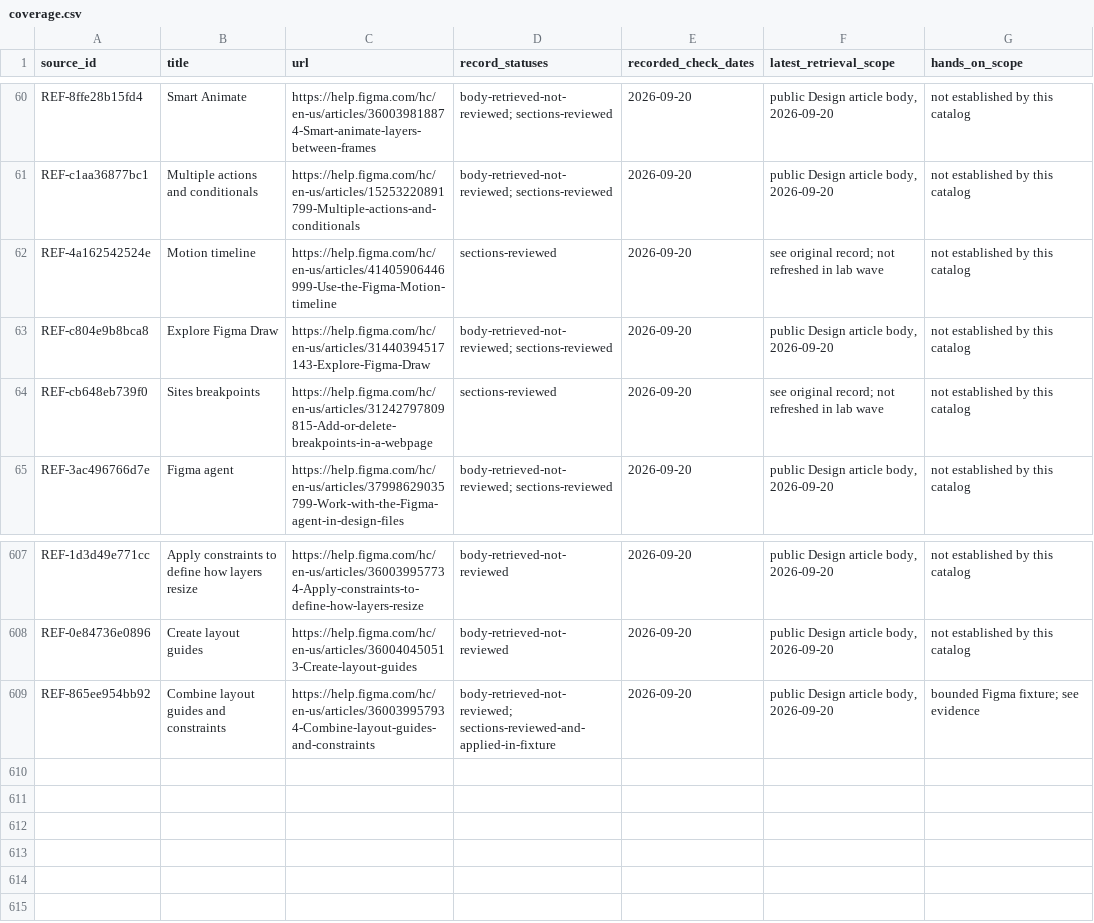
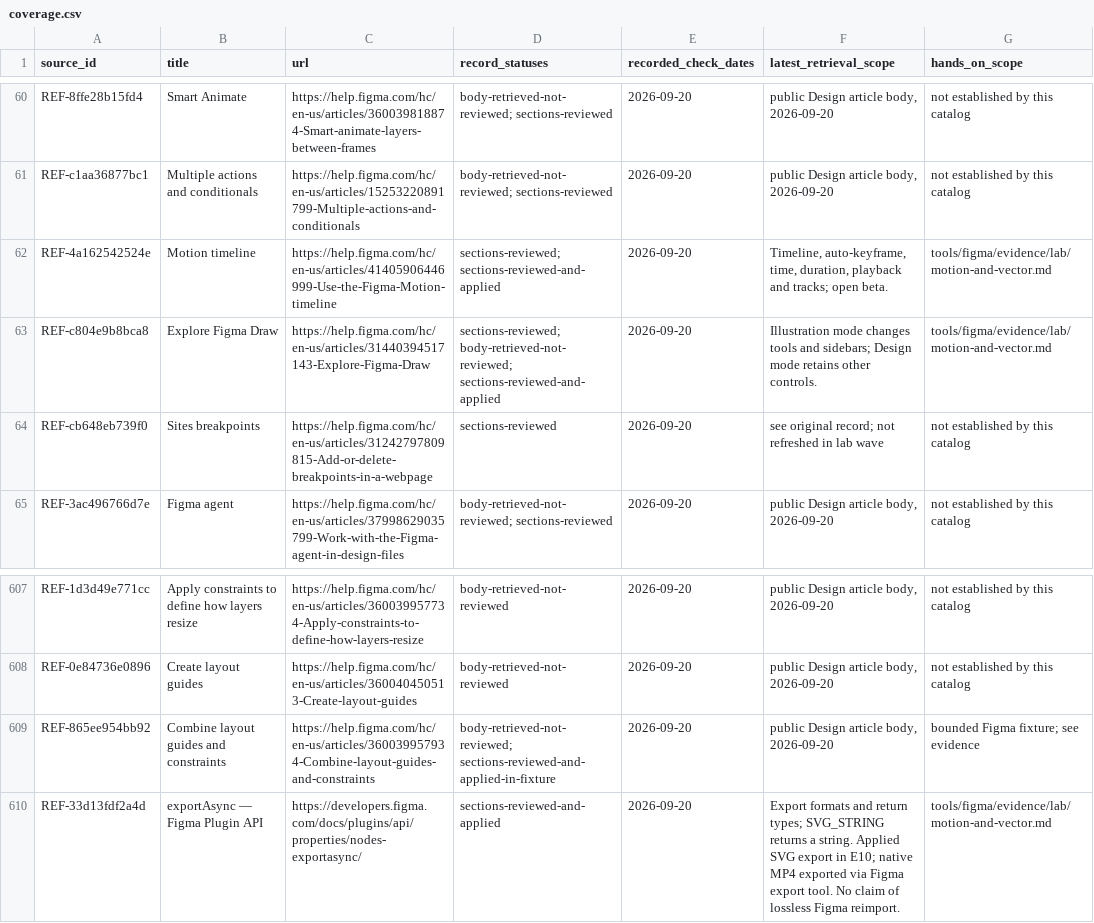
Before and after one commit to taitgoodwin-gmail/design-knowledge-base, a CSV file: sources/coverage.csv, drawn as a sheet; only a part is shown, gaps mark what is left out.

Commit message:
Preserve native motion and editable illustration verification

```diff
--- a/sources/coverage.csv
+++ b/sources/coverage.csv
@@ -61,4 +61,4 @@ REF-8ffe28b15fd4,Smart Animate,https://help.figma.com/hc/en-us/articles/36003981
 REF-c1aa36877bc1,Multiple actions and conditionals,https://help.figma.com/hc/en-us/articles/15253220891799-Multiple-actions-and-conditionals,body-retrieved-not-reviewed; sections-reviewed,2026-09-20,"public Design article body, 2026-09-20",not established by this catalog
-REF-4a162542524e,Motion timeline,https://help.figma.com/hc/en-us/articles/41405906446999-Use-the-Figma-Motion-timeline,sections-reviewed,2026-09-20,see original record; not refreshed in lab wave,not established by this catalog
-REF-c804e9b8bca8,Explore Figma Draw,https://help.figma.com/hc/en-us/articles/31440394517143-Explore-Figma-Draw,body-retrieved-not-reviewed; sections-reviewed,2026-09-20,"public Design article body, 2026-09-20",not established by this catalog
+REF-4a162542524e,Motion timeline,https://help.figma.com/hc/en-us/articles/41405906446999-Use-the-Figma-Motion-timeline,sections-reviewed; sections-reviewed-and-applied,2026-09-20,"Timeline, auto-keyframe, time, duration, playback and tracks; open beta.",tools/figma/evidence/lab/motion-and-vector.md
+REF-c804e9b8bca8,Explore Figma Draw,https://help.figma.com/hc/en-us/articles/31440394517143-Explore-Figma-Draw,sections-reviewed; body-retrieved-not-reviewed; sections-reviewed-and-applied,2026-09-20,Illustration mode changes tools and sidebars; Design mode retains other controls.,tools/figma/evidence/lab/motion-and-vector.md
 REF-cb648eb739f0,Sites breakpoints,https://help.figma.com/hc/en-us/articles/31242797809815-Add-or-delete-breakpoints-in-a-webpage,sections-reviewed,2026-09-20,see original record; not refreshed in lab wave,not established by this catalog
@@ -609 +609,2 @@ REF-0e84736e0896,Create layout guides,https://help.figma.com/hc/en-us/articles/3
 REF-865ee954bb92,Combine layout guides and constraints,https://help.figma.com/hc/en-us/articles/360039957934-Combine-layout-guides-and-constraints,body-retrieved-not-reviewed; sections-reviewed-and-applied-in-fixture,2026-09-20,"public Design article body, 2026-09-20",bounded Figma fixture; see evidence
+REF-33d13fdf2a4d,exportAsync — Figma Plugin API,https://developers.figma.com/docs/plugins/api/properties/nodes-exportasync/,sections-reviewed-and-applied,2026-09-20,Export formats and return types; SVG_STRING returns a string. Applied SVG export in E10; native MP4 exported via Figma export tool. No claim of lossless Figma reimport.,tools/figma/evidence/lab/motion-and-vector.md
```
Also changed, not shown: 41 other files.
